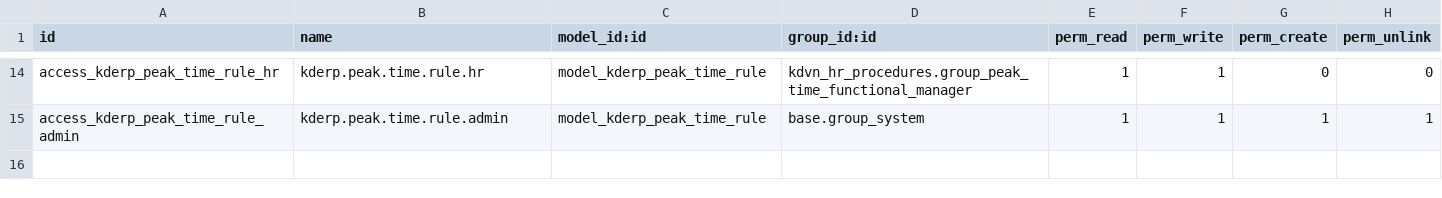
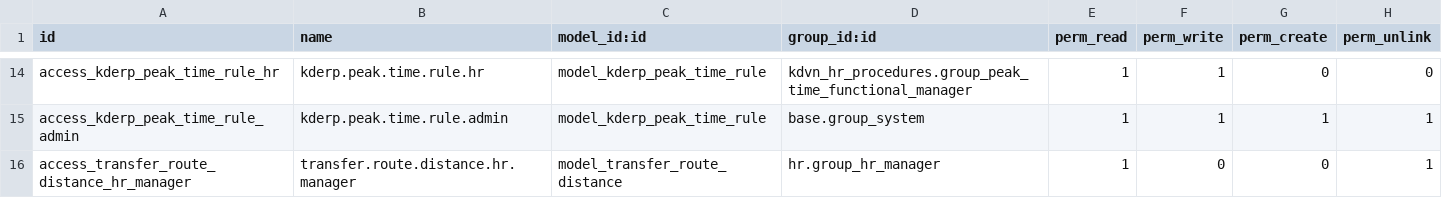
Before and after one commit to thanhacun/odoo19, a CSV file: addons/kdvn_hr_procedures/security/ir.model.access.csv, drawn as a sheet; only a part is shown, gaps mark what is left out; the diff names each change by its address in the sheet, - before the commit and + after, or states it on an @@ line.

```diff
--- a/addons/kdvn_hr_procedures/security/ir.model.access.csv
+++ b/addons/kdvn_hr_procedures/security/ir.model.access.csv
+row 16: access_transfer_route_distance_hr_manager | transfer.route.distance.hr.manager | model_transfer_route_distance | hr.group_hr_manager | 1 | 0 | 0 | 1
```
Also changed, not shown: 25 other files.
